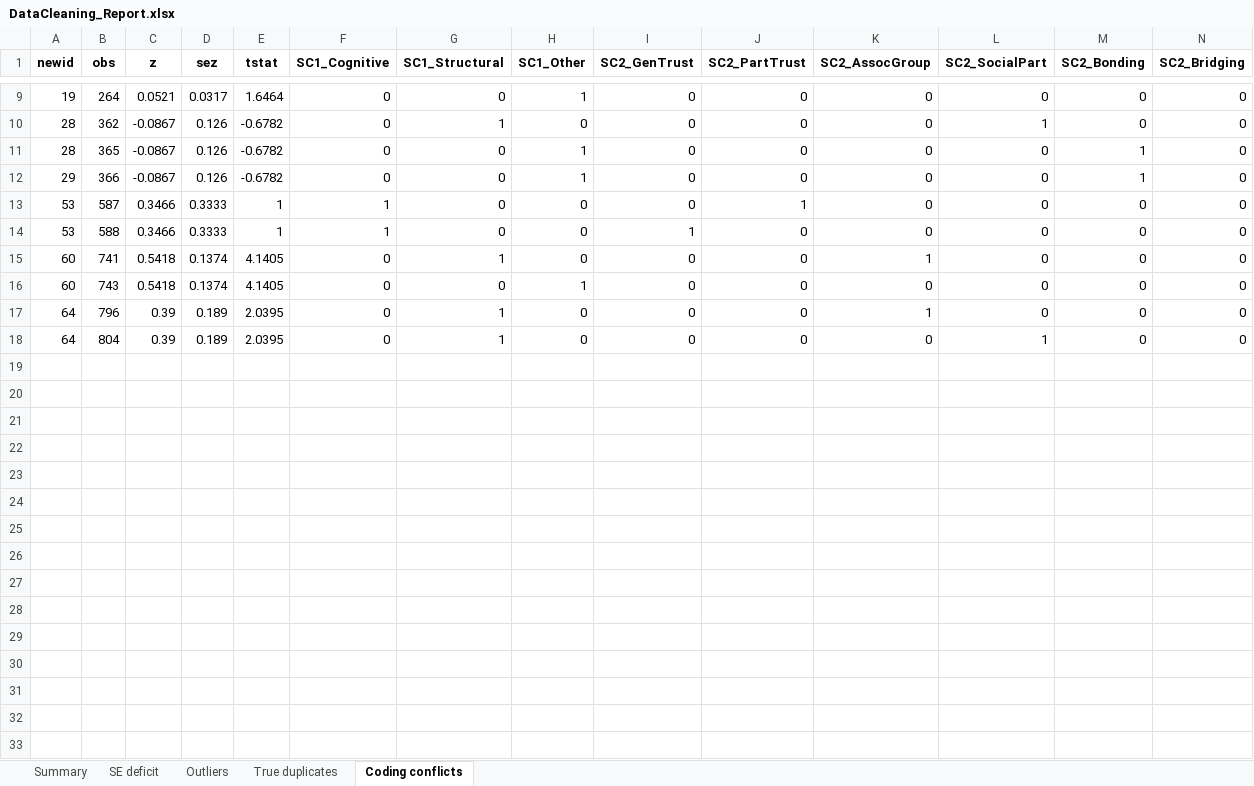
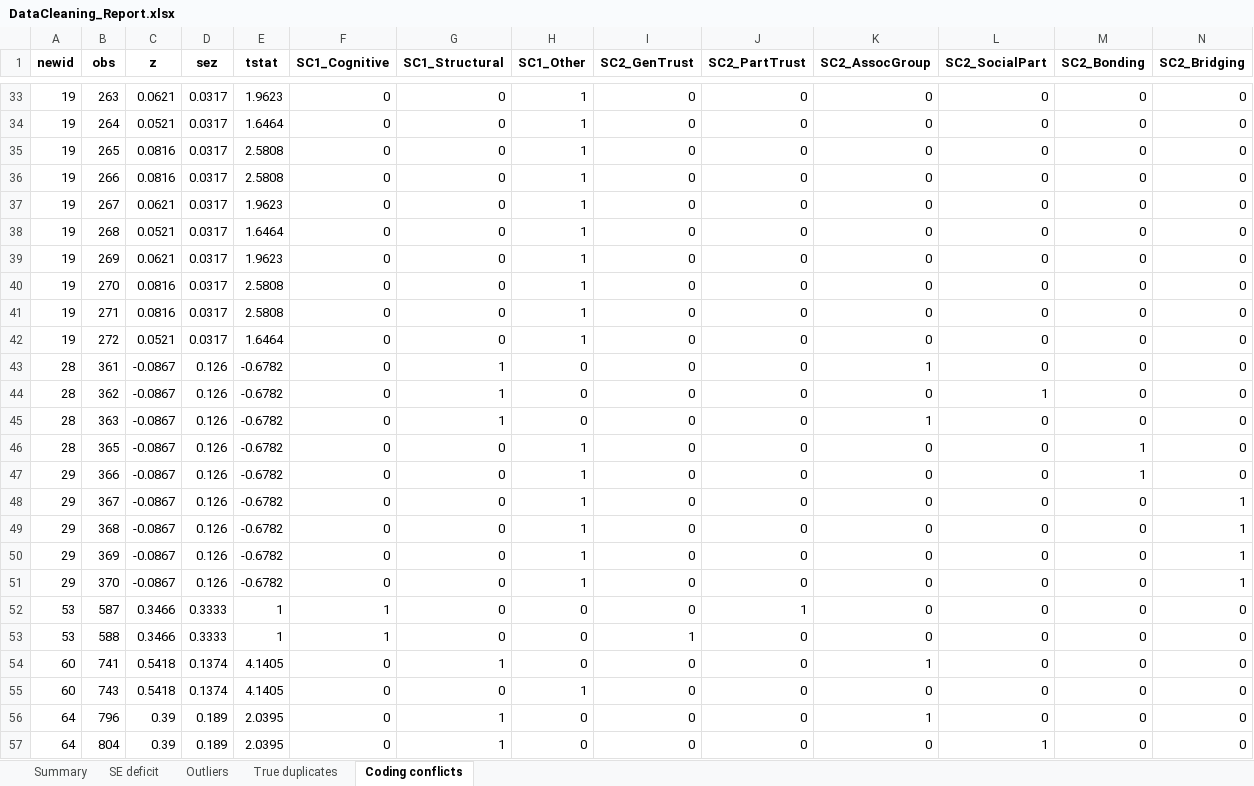
Before and after one commit to bobreednz/ma-protocol-dependent-effects, an Excel workbook: DataCleaning_Report.xlsx, sheet Coding conflicts, drawn as a sheet; only a part is shown, gaps mark what is left out; values as stored, in another font and other column widths than the file's, no borders; rows hold the shown columns only; the diff covers the shown part only; the diff names each change by its address in the sheet, - before the commit and + after, or states it on an @@ line.

Commit message:
Session 42 revisions: review items, Other Regions relabel, metaselection 0.3.0

```diff
--- a/DataCleaning_Report.xlsx (sheet Coding conflicts)
+++ b/DataCleaning_Report.xlsx (sheet Coding conflicts)
+row 33: 19 | 263 | 0.0621 | 0.0317 | 1.9623 | 0 | 0 | 1 | 0 | 0 | 0 | 0 | 0 | 0
+row 35: 19 | 265 | 0.0816 | 0.0317 | 2.5808 | 0 | 0 | 1 | 0 | 0 | 0 | 0 | 0 | 0
+row 36: 19 | 266 | 0.0816 | 0.0317 | 2.5808 | 0 | 0 | 1 | 0 | 0 | 0 | 0 | 0 | 0
+row 37: 19 | 267 | 0.0621 | 0.0317 | 1.9623 | 0 | 0 | 1 | 0 | 0 | 0 | 0 | 0 | 0
+row 38: 19 | 268 | 0.0521 | 0.0317 | 1.6464 | 0 | 0 | 1 | 0 | 0 | 0 | 0 | 0 | 0
+row 39: 19 | 269 | 0.0621 | 0.0317 | 1.9623 | 0 | 0 | 1 | 0 | 0 | 0 | 0 | 0 | 0
+row 40: 19 | 270 | 0.0816 | 0.0317 | 2.5808 | 0 | 0 | 1 | 0 | 0 | 0 | 0 | 0 | 0
+row 41: 19 | 271 | 0.0816 | 0.0317 | 2.5808 | 0 | 0 | 1 | 0 | 0 | 0 | 0 | 0 | 0
+row 42: 19 | 272 | 0.0521 | 0.0317 | 1.6464 | 0 | 0 | 1 | 0 | 0 | 0 | 0 | 0 | 0
+row 43: 28 | 361 | -0.0867 | 0.126 | -0.6782 | 0 | 1 | 0 | 0 | 0 | 1 | 0 | 0 | 0
+row 45: 28 | 363 | -0.0867 | 0.126 | -0.6782 | 0 | 1 | 0 | 0 | 0 | 1 | 0 | 0 | 0
+row 48: 29 | 367 | -0.0867 | 0.126 | -0.6782 | 0 | 0 | 1 | 0 | 0 | 0 | 0 | 0 | 1
+row 49: 29 | 368 | -0.0867 | 0.126 | -0.6782 | 0 | 0 | 1 | 0 | 0 | 0 | 0 | 0 | 1
+row 50: 29 | 369 | -0.0867 | 0.126 | -0.6782 | 0 | 0 | 1 | 0 | 0 | 0 | 0 | 0 | 1
+row 51: 29 | 370 | -0.0867 | 0.126 | -0.6782 | 0 | 0 | 1 | 0 | 0 | 0 | 0 | 0 | 1
```
Also changed, not shown: 24 added rows elsewhere in this sheet, sheet Summary, Table_CHE_PETPEESE_BestPractice.xlsx, Table_RoBMA_CHE_MetaReg.xlsx, 31 other files.
